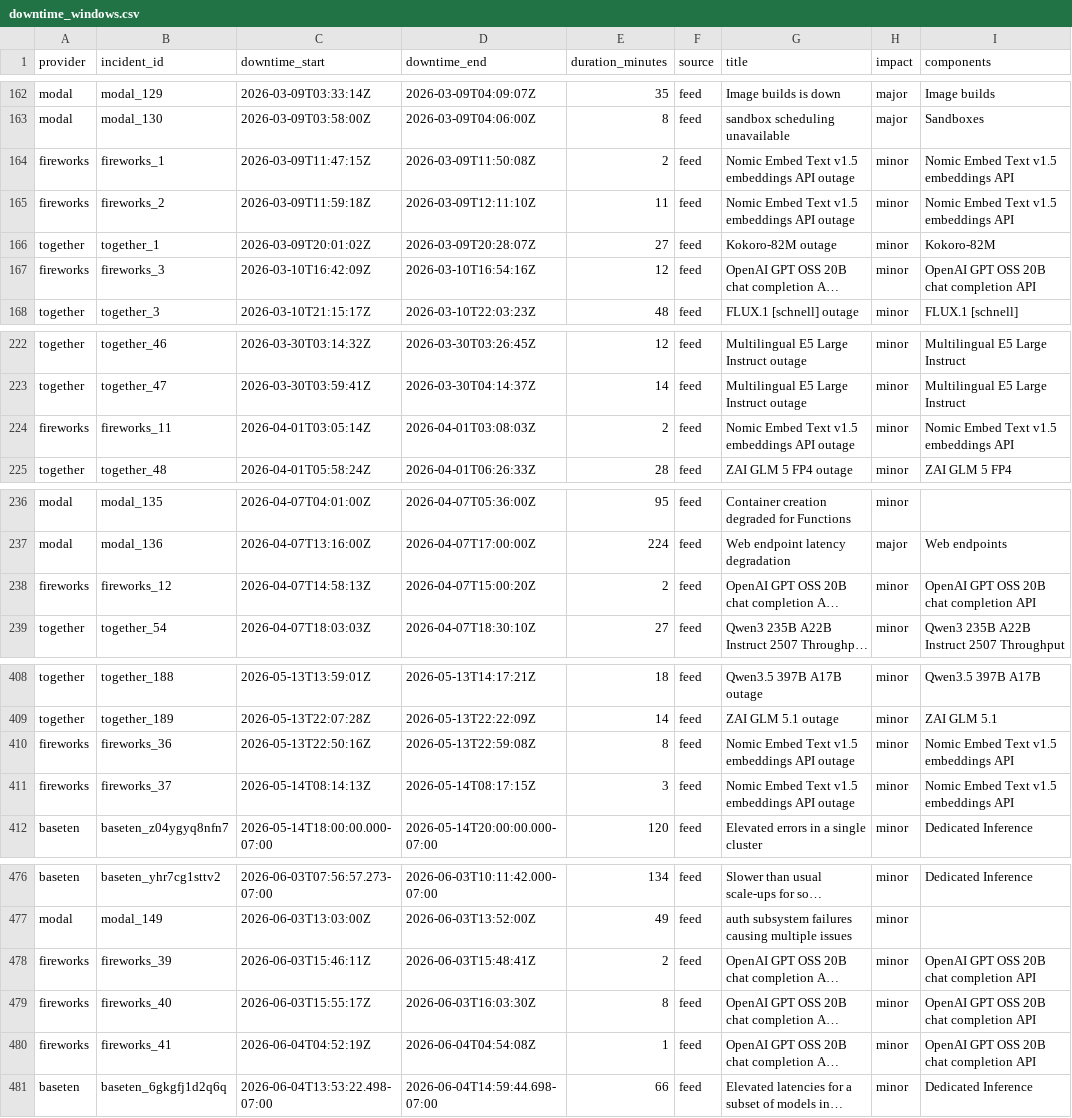
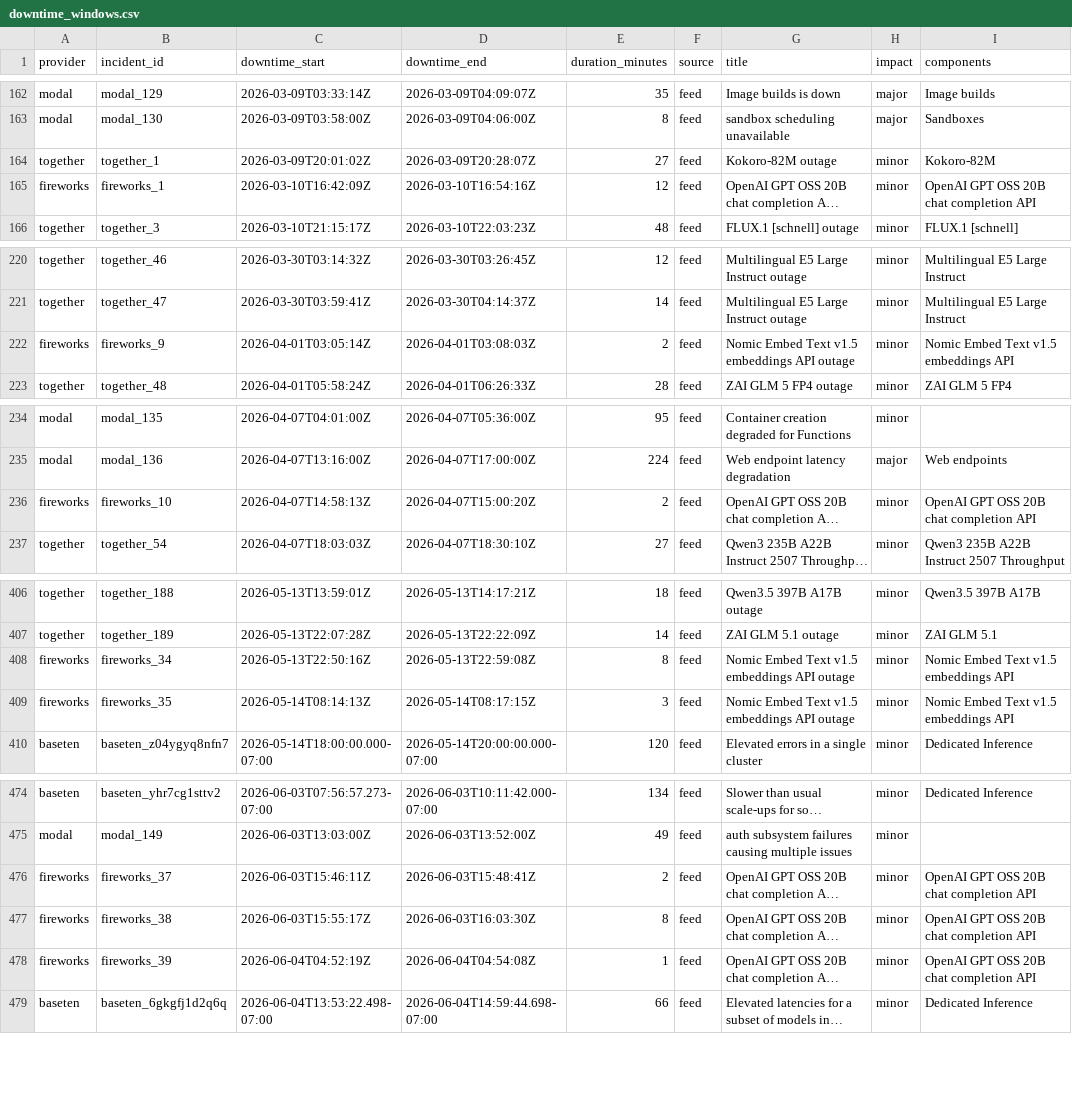
Before and after one commit to saranormous/inference_statuspage, a CSV file: parsed/downtime_windows.csv, drawn as a sheet; only a part is shown, gaps mark what is left out; long unchanged cells end in …; removed rows and columns are numbered as before the commit, all else as after; the diff covers the shown part only; the diff names each change by its address in the sheet, - before the commit and + after, or states it on an @@ line.

Commit message:
incidents: 2026-06-07T00:37:23Z

```diff
--- a/parsed/downtime_windows.csv
+++ b/parsed/downtime_windows.csv
-row 164: fireworks | fireworks_1 | 2026-03-09T11:47:15Z | 2026-03-09T11:50:08Z | 2 | feed | Nomic Embed Text v1.5 embeddings API outage | minor | Nomic Embed Text v1.5 embeddings API
-row 165: fireworks | fireworks_2 | 2026-03-09T11:59:18Z | 2026-03-09T12:11:10Z | 11 | feed | Nomic Embed Text v1.5 embeddings API outage | minor | Nomic Embed Text v1.5 embeddings API
-B165 (incident_id): fireworks_3
+B165 (incident_id): fireworks_1
-B222 (incident_id): fireworks_11
+B222 (incident_id): fireworks_9
-B236 (incident_id): fireworks_12
+B236 (incident_id): fireworks_10
-B408 (incident_id): fireworks_36
+B408 (incident_id): fireworks_34
-B409 (incident_id): fireworks_37
+B409 (incident_id): fireworks_35
-B476 (incident_id): fireworks_39
+B476 (incident_id): fireworks_37
-B477 (incident_id): fireworks_40
+B477 (incident_id): fireworks_38
-B478 (incident_id): fireworks_41
+B478 (incident_id): fireworks_39
```
Also changed, not shown: 5 added rows, 4 removed rows and 53 edited cells elsewhere in this file, 4 other files.
